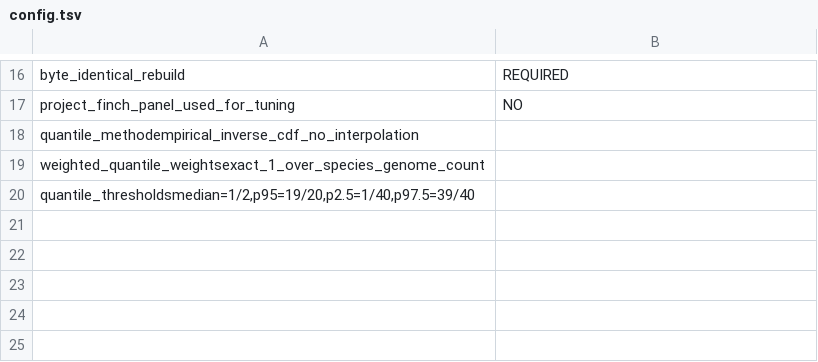
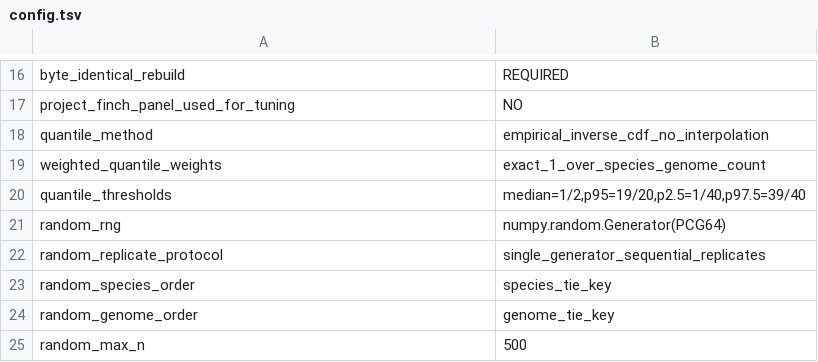
Before and after one commit to BacSelect/bacselect, a TSV file: validation/selector-v1/config.tsv, drawn as a sheet; only a part is shown, gaps mark what is left out.

Commit message:
Define random baseline protocol

```diff
--- a/validation/selector-v1/config.tsv
+++ b/validation/selector-v1/config.tsv
@@ -17,4 +17,9 @@ byte_identical_rebuild	REQUIRED
 project_finch_panel_used_for_tuning	NO
-quantile_methodempirical_inverse_cdf_no_interpolation
-weighted_quantile_weightsexact_1_over_species_genome_count
-quantile_thresholdsmedian=1/2,p95=19/20,p2.5=1/40,p97.5=39/40
+quantile_method	empirical_inverse_cdf_no_interpolation
+weighted_quantile_weights	exact_1_over_species_genome_count
+quantile_thresholds	median=1/2,p95=19/20,p2.5=1/40,p97.5=39/40
+random_rng	numpy.random.Generator(PCG64)
+random_replicate_protocol	single_generator_sequential_replicates
+random_species_order	species_tie_key
+random_genome_order	genome_tie_key
+random_max_n	500
```
Also changed, not shown: 2 other files.
